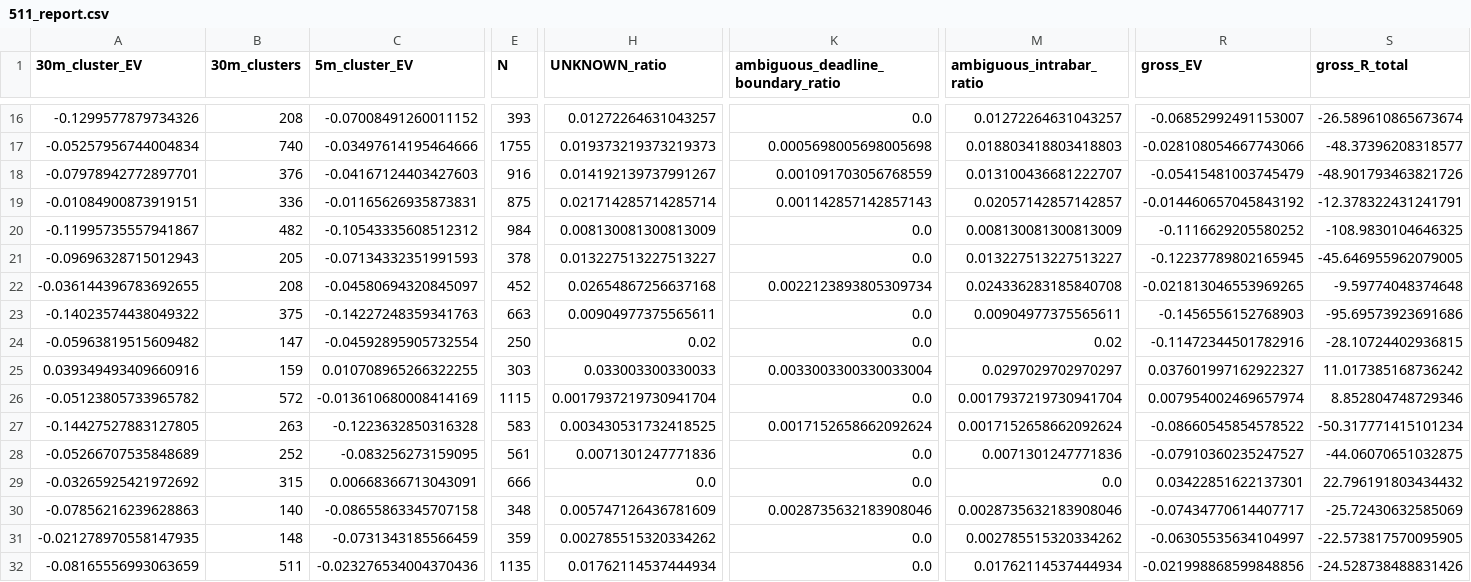
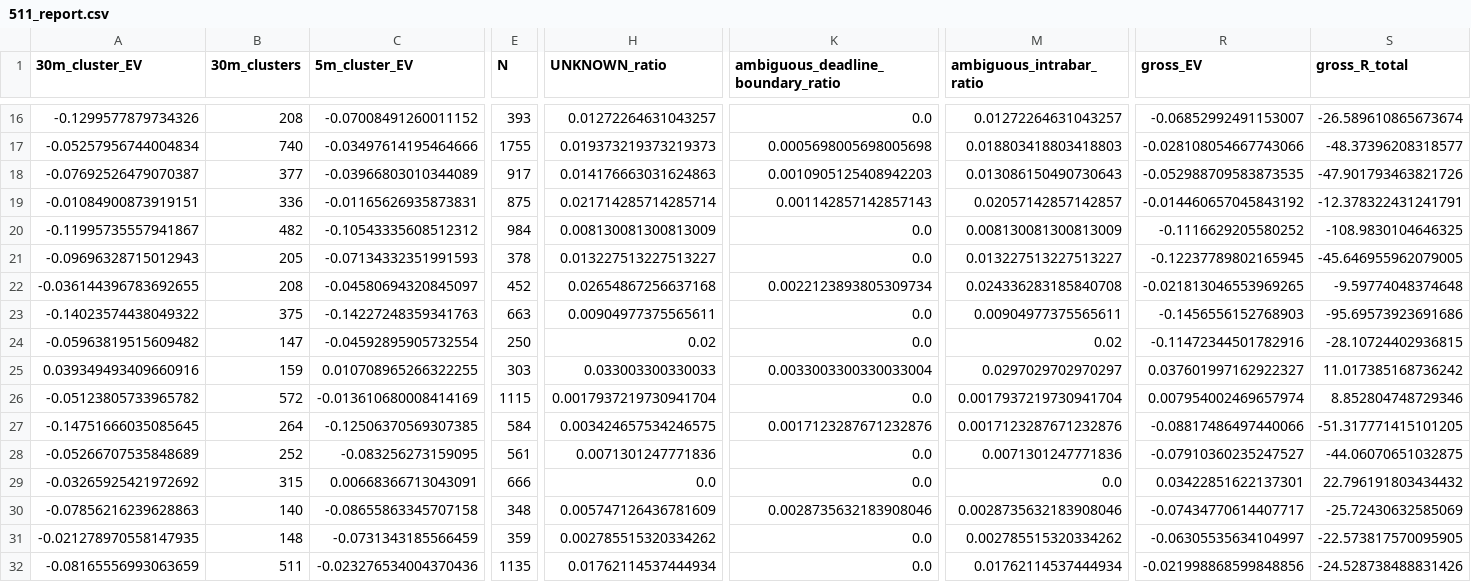
Before and after one commit to Sho-Sho122/mexc-monitor, a CSV file: 511_data/forward/511_report.csv, drawn as a sheet; only a part is shown, gaps mark what is left out; the diff covers the shown part only; the diff names each change by its address in the sheet, - before the commit and + after, or states it on an @@ line.

```diff
--- a/511_data/forward/511_report.csv
+++ b/511_data/forward/511_report.csv
-A18 (30m_cluster_EV): -0.07978942772897701
+A18 (30m_cluster_EV): -0.07692526479070387
-B18 (30m_clusters): 376
+B18 (30m_clusters): 377
-C18 (5m_cluster_EV): -0.04167124403427603
+C18 (5m_cluster_EV): -0.03966803010344089
-E18 (N): 916
+E18 (N): 917
-H18 (UNKNOWN_ratio): 0.014192139737991267
+H18 (UNKNOWN_ratio): 0.014176663031624863
-K18: 0.001091703056768559
+K18: 0.0010905125408942203
-M18 (ambiguous_intrabar_ratio): 0.013100436681222707
+M18 (ambiguous_intrabar_ratio): 0.013086150490730643
-R18 (gross_EV): -0.05415481003745479
+R18 (gross_EV): -0.052988709583873535
-S18 (gross_R_total): -48.901793463821726
+S18 (gross_R_total): -47.901793463821726
-A27 (30m_cluster_EV): -0.14427527883127805
+A27 (30m_cluster_EV): -0.14751666035085645
-B27 (30m_clusters): 263
+B27 (30m_clusters): 264
-C27 (5m_cluster_EV): -0.1223632850316328
+C27 (5m_cluster_EV): -0.12506370569307385
-E27 (N): 583
+E27 (N): 584
-H27 (UNKNOWN_ratio): 0.003430531732418525
+H27 (UNKNOWN_ratio): 0.003424657534246575
-K27: 0.0017152658662092624
+K27: 0.0017123287671232876
-M27 (ambiguous_intrabar_ratio): 0.0017152658662092624
+M27 (ambiguous_intrabar_ratio): 0.0017123287671232876
-R27 (gross_EV): -0.08660545854578522
+R27 (gross_EV): -0.08817486497440066
-S27 (gross_R_total): -50.317771415101234
+S27 (gross_R_total): -51.317771415101205
```
Also changed, not shown: 8 edited cells elsewhere in this file, 6 other files.
